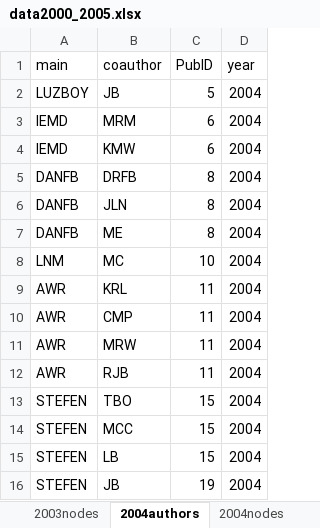
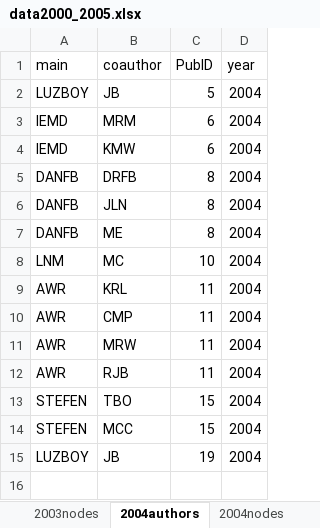
Before and after one commit to PEGutierrezF/NetworkAnalysis, an Excel workbook: data/data2000_2005.xlsx, sheet 2004authors, drawn as a sheet; values as stored, in another font and other column widths than the file's, no borders; removed rows and columns are numbered as before the commit, all else as after; the diff names each change by its address in the sheet, - before the commit and + after, or states it on an @@ line.

Commit message:
data

```diff
--- a/data/data2000_2005.xlsx (sheet 2004authors)
+++ b/data/data2000_2005.xlsx (sheet 2004authors)
-row 15: STEFEN | LB | 15 | 2004
-A15 (main): STEFEN
+A15 (main): LUZBOY
```
Also changed, not shown: sheet 2004nodes.
